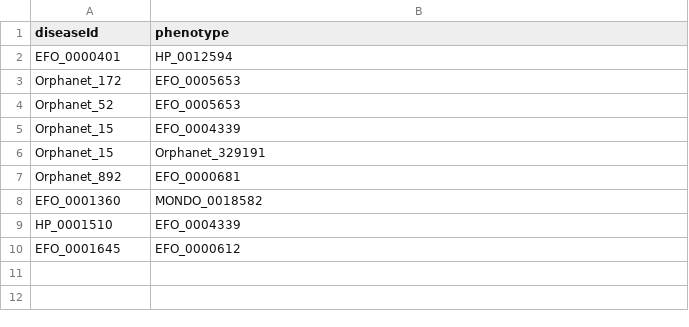
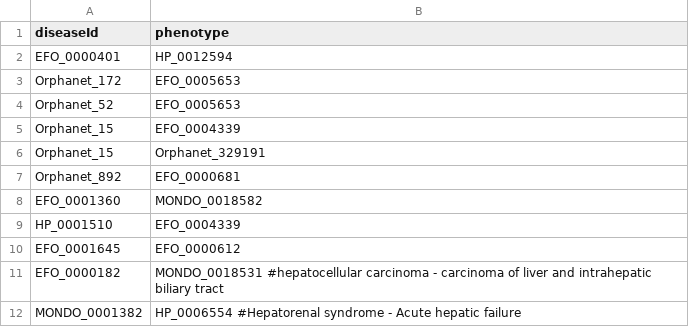
Before and after one commit to opentargets/approvalsSupport, a CSV file: data/amend_phenotypes.csv, drawn as a sheet.

```diff
--- a/data/amend_phenotypes.csv
+++ b/data/amend_phenotypes.csv
@@ -10 +10,3 @@ HP_0001510,EFO_0004339
 EFO_0001645,EFO_0000612
+EFO_0000182,MONDO_0018531   #hepatocellular carcinoma - carcinoma of liver and intrahepatic biliary tract
+MONDO_0001382,HP_0006554    #Hepatorenal syndrome  - Acute hepatic failure
```
Also changed, not shown: data/all_approvals.csv, data/amend_moas.csv.
